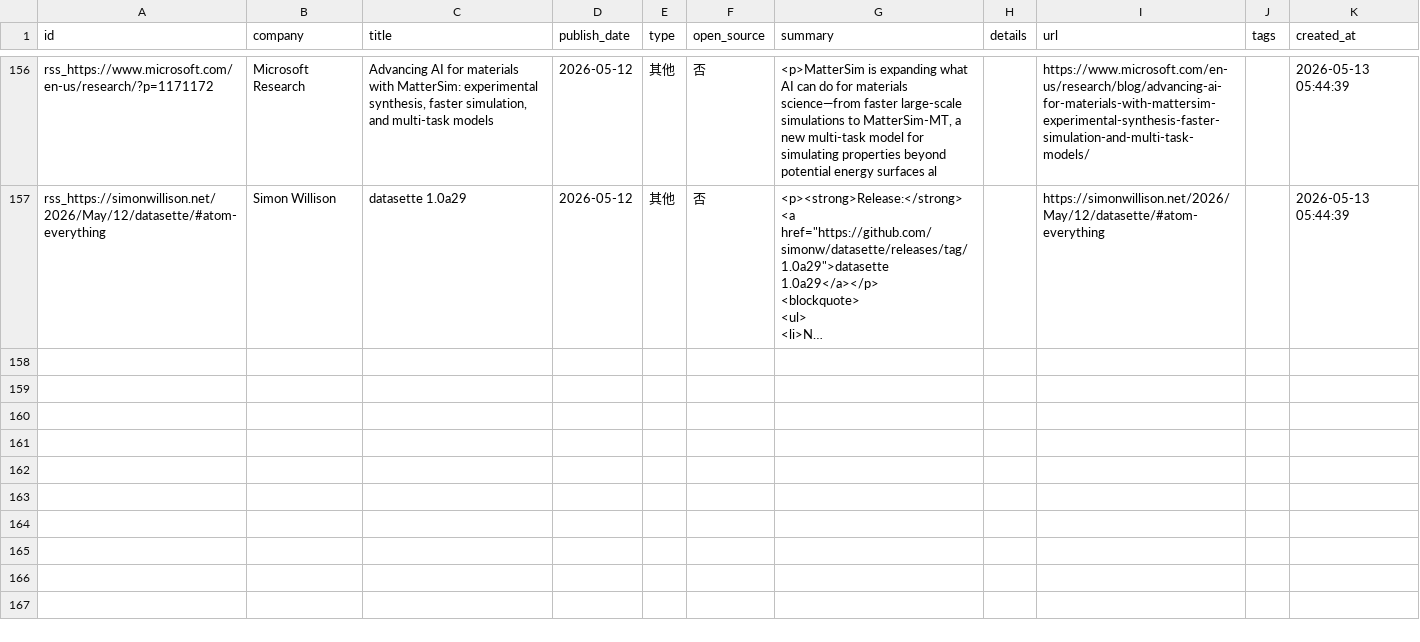
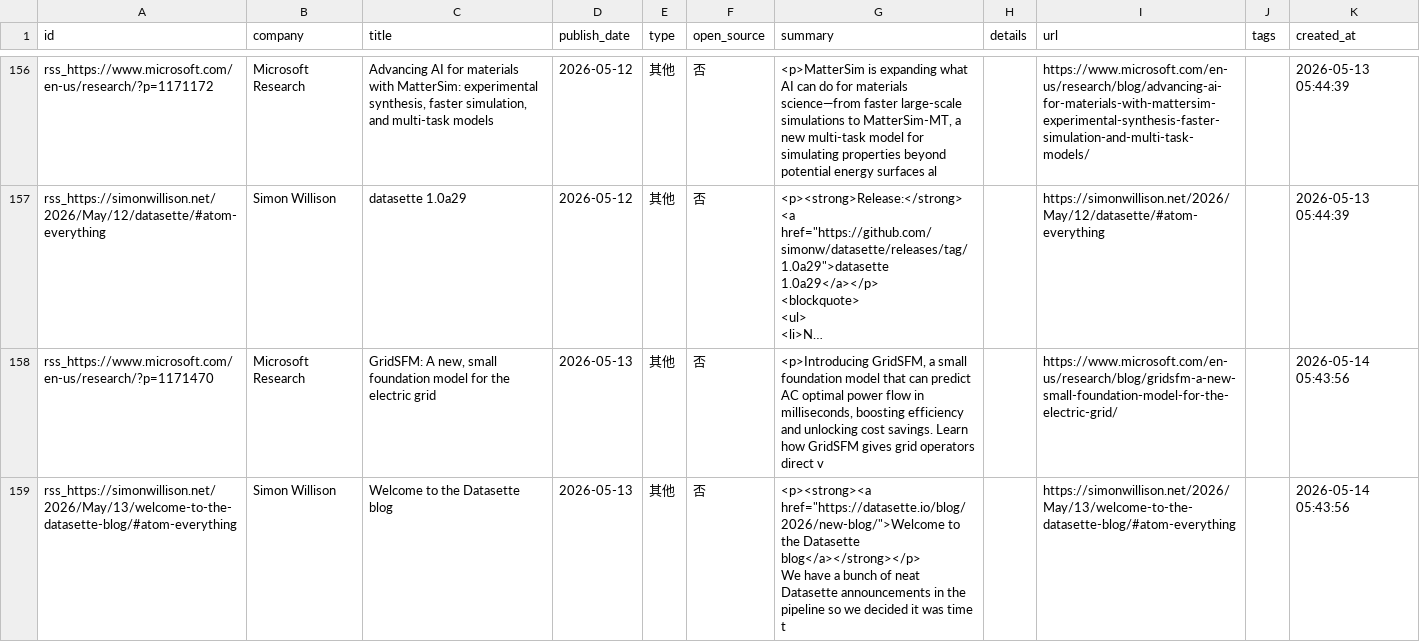
Before and after one commit to nottobeaproblem/github-trend-monitor, a CSV file: data/company_releases.csv, drawn as a sheet; only a part is shown, gaps mark what is left out; long unchanged cells end in …; ↵ is a line break in a cell; the diff names each change by its address in the sheet, - before the commit and + after, or states it on an @@ line.

```diff
--- a/data/company_releases.csv
+++ b/data/company_releases.csv
+row 158: rss_https://www.microsoft.com/en-us/research/?p=1171470 | Microsoft Research | GridSFM: A new, small foundation model for the electric grid | 2026-05-13 | 其他 | 否 | <p>Introducing GridSFM, a small foundation model that can predict AC optimal power flow in milliseconds, boosting efficiency and unlocking cost savings. Learn how GridSFM gives grid operators direct v |  | https://www.microsoft.com/en-us/research/blog/gridsfm-a-new-small-foundation-model-for-the-electric-grid/ |  | 2026-05-14 05:43:56
+row 159: rss_https://simonwillison.net/2026/May/13/welcome-to-the-datasette-blog/#atom-everything | Simon Willison | Welcome to the Datasette blog | 2026-05-13 | 其他 | 否 | <p><strong><a href="https://datasette.io/blog/2026/new-blog/">Welcome to the Datasette blog</a></strong></p> ↵ We have a bunch of neat Datasette announcements in the pipeline so we decided it was time t |  | https://simonwillison.net/2026/May/13/welcome-to-the-datasette-blog/#atom-everything |  | 2026-05-14 05:43:56
```
Also changed, not shown: 7 other files.
